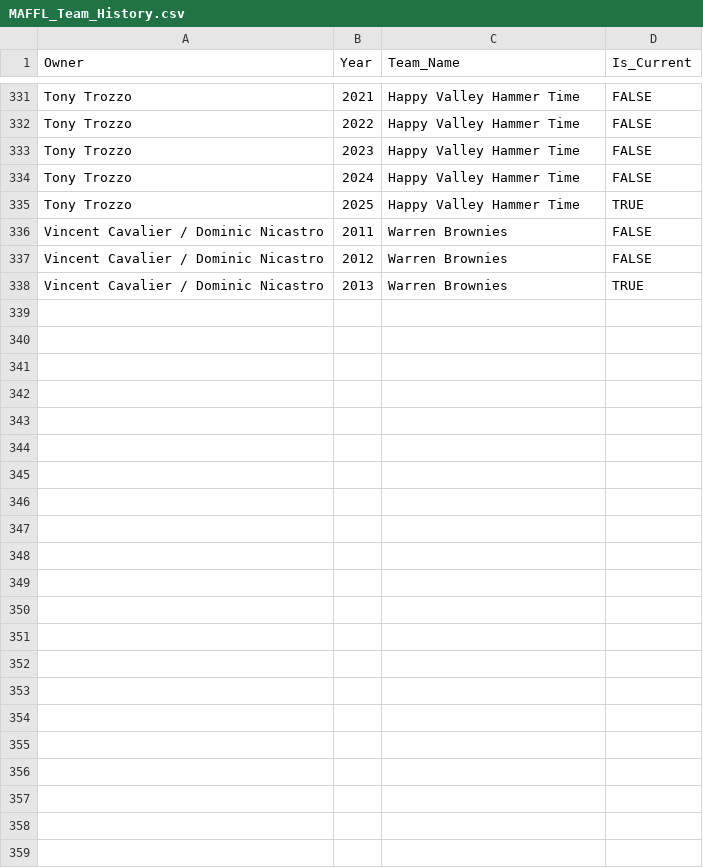
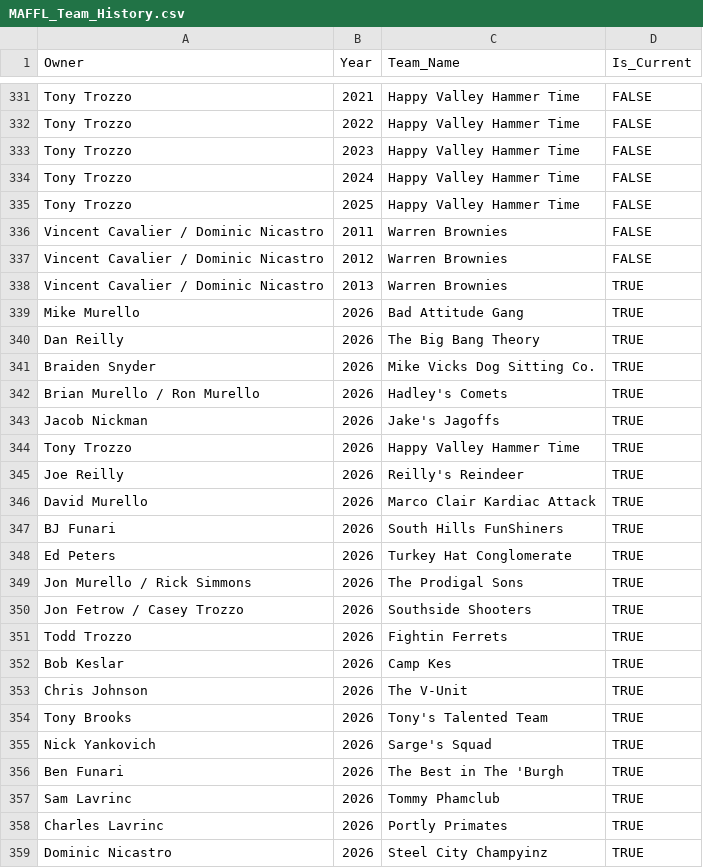
Before and after one commit to maffl-commish/maffl, a CSV file: data/MAFFL_Team_History.csv, drawn as a sheet; only a part is shown, gaps mark what is left out; the diff covers the shown part only.

Commit message:
owner updates

```diff
--- a/data/MAFFL_Team_History.csv
+++ b/data/MAFFL_Team_History.csv
@@ -334,3 +334,3 @@ Tony Trozzo,2023,Happy Valley Hammer Time,FALSE
 Tony Trozzo,2024,Happy Valley Hammer Time,FALSE
-Tony Trozzo,2025,Happy Valley Hammer Time,TRUE
+Tony Trozzo,2025,Happy Valley Hammer Time,FALSE
 Vincent Cavalier / Dominic Nicastro,2011,Warren Brownies,FALSE
@@ -338 +338,22 @@ Vincent Cavalier / Dominic Nicastro,2012,Warren Brownies,FALSE
 Vincent Cavalier / Dominic Nicastro,2013,Warren Brownies,TRUE
+Mike Murello,2026,Bad Attitude Gang,TRUE
+Dan Reilly,2026,The Big Bang Theory,TRUE
+Braiden Snyder,2026,Mike Vicks Dog Sitting Co.,TRUE
+Brian Murello / Ron Murello,2026,Hadley's Comets,TRUE
+Jacob Nickman,2026,Jake's Jagoffs,TRUE
+Tony Trozzo,2026,Happy Valley Hammer Time,TRUE
+Joe Reilly,2026,Reilly's Reindeer,TRUE
+David Murello,2026,Marco Clair Kardiac Attack,TRUE
+BJ Funari,2026,South Hills FunShiners,TRUE
+Ed Peters,2026,Turkey Hat Conglomerate,TRUE
+Jon Murello / Rick Simmons,2026,The Prodigal Sons,TRUE
+Jon Fetrow / Casey Trozzo,2026,Southside Shooters,TRUE
+Todd Trozzo,2026,Fightin Ferrets,TRUE
+Bob Keslar,2026,Camp Kes,TRUE
+Chris Johnson,2026,The V-Unit,TRUE
+Tony Brooks,2026,Tony's Talented Team,TRUE
+Nick Yankovich,2026,Sarge's Squad,TRUE
+Ben Funari,2026,The Best in The 'Burgh,TRUE
+Sam Lavrinc,2026,Tommy Phamclub,TRUE
+Charles Lavrinc,2026,Portly Primates,TRUE
+Dominic Nicastro,2026,Steel City Champyinz,TRUE
```
Also changed, not shown: 20 edited cells elsewhere in this file, data/MAFFL_Owner_Registry.csv.
